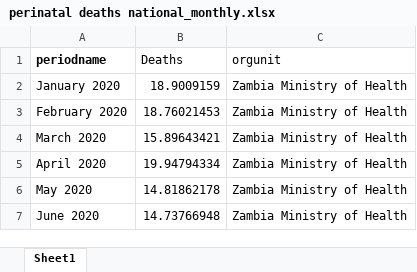
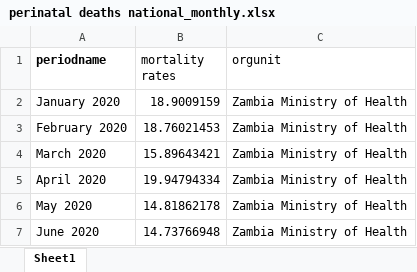
Before and after one commit to ManagementSystemsIntl/Zambia-E4H, an Excel workbook: data/Dec 2023 MHDR/perinatal deaths national_monthly.xlsx, sheet Sheet1, drawn as a sheet; only a part is shown; values as stored, in another font and other column widths than the file's, no borders; the diff names each change by its address in the sheet, - before the commit and + after, or states it on an @@ line.

```diff
--- a/data/Dec 2023 MHDR/perinatal deaths national_monthly.xlsx (sheet Sheet1)
+++ b/data/Dec 2023 MHDR/perinatal deaths national_monthly.xlsx (sheet Sheet1)
-B1: Deaths
+B1: mortality rates
```
Also changed, not shown: 2 other files.
